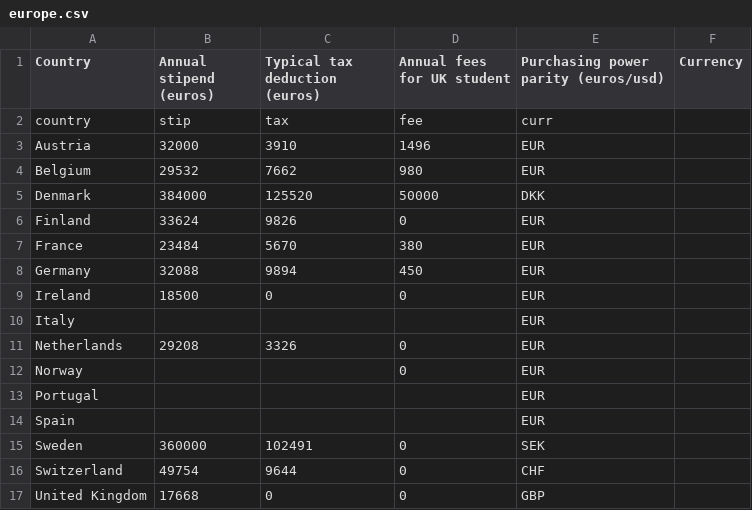
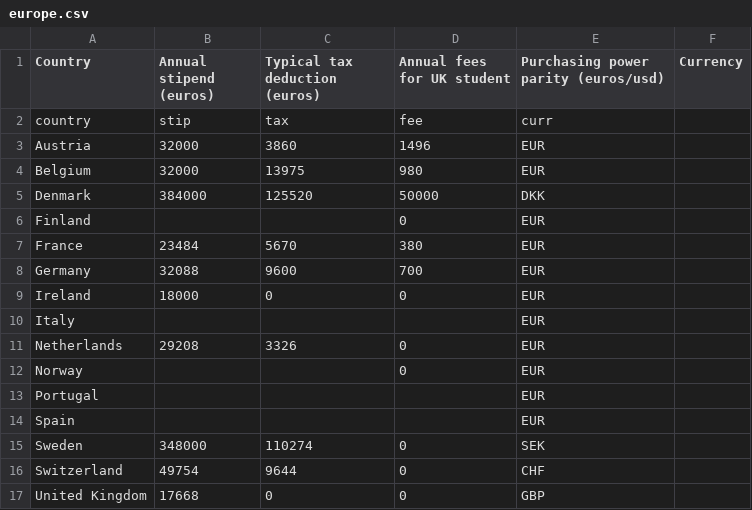
Before and after one commit to cooscoos/stipends, a CSV file: pages/input/europe.csv, drawn as a sheet.

```diff
--- a/pages/input/europe.csv
+++ b/pages/input/europe.csv
@@ -2,9 +2,9 @@
 country,stip,tax,fee,curr
-Austria,32000,3910,1496,EUR
-Belgium,29532,7662,980,EUR
+Austria,32000,3860,1496,EUR
+Belgium,32000,13975,980,EUR
 Denmark,384000,125520,50000,DKK
-Finland,33624,9826,0,EUR
+Finland,,,0,EUR
 France,23484,5670,380,EUR
-Germany,32088,9894,450,EUR
-Ireland,18500,0,0,EUR
+Germany,32088,9600,700,EUR
+Ireland,18000,0,0,EUR
 Italy,,,,EUR
@@ -14,3 +14,3 @@ Portugal,,,,EUR
 Spain,,,,EUR
-Sweden,360000,102491,0,SEK
+Sweden,348000,110274,0,SEK
 Switzerland,49754,9644,0,CHF
```
Also changed, not shown: 1 other file.
